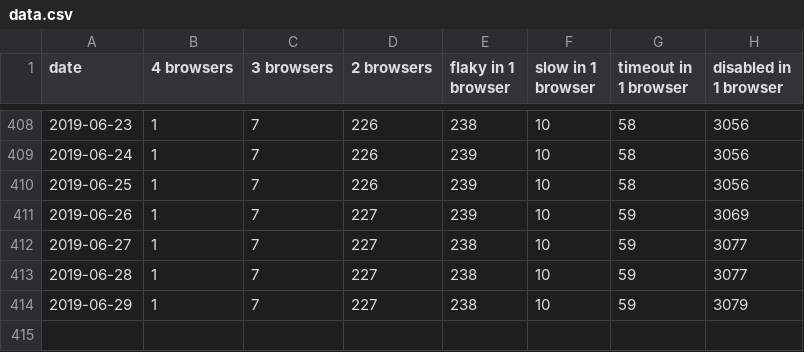
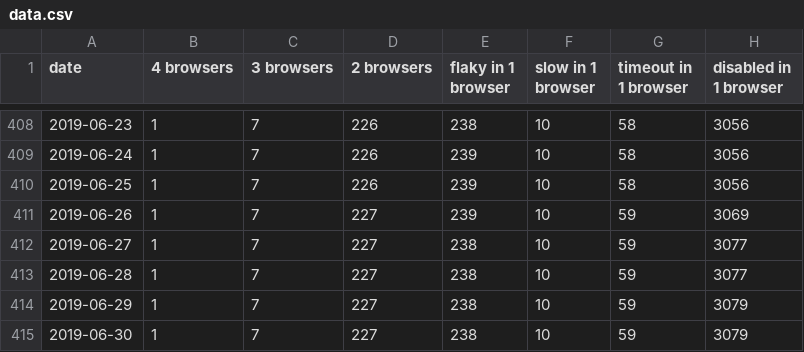
Before and after one commit to bocoup/wpt-disabled-tests-report, a CSV file: data.csv, drawn as a sheet; only a part is shown, gaps mark what is left out.

Commit message:
Deploy bocoup/wpt-disabled-tests-report to github.com/bocoup/wpt-disabled-tests-report.git:gh-pages

```diff
--- a/data.csv
+++ b/data.csv
@@ -414 +414,2 @@ date,4 browsers,3 browsers,2 browsers,flaky in 1 browser,slow in 1 browser,timeo
 2019-06-29,1,7,227,238,10,59,3079
+2019-06-30,1,7,227,238,10,59,3079
```
Also changed, not shown: 1 other file.
